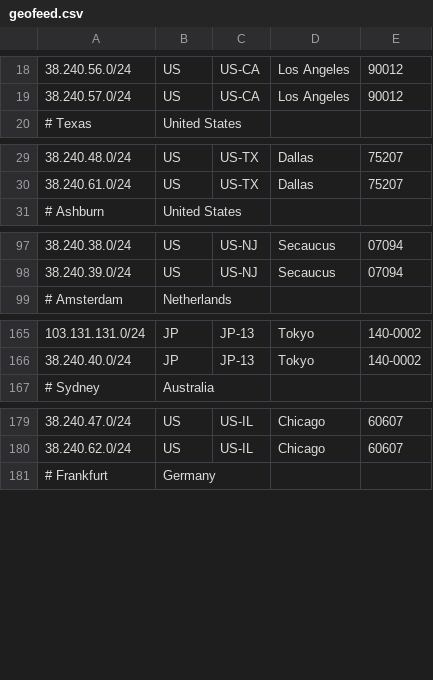
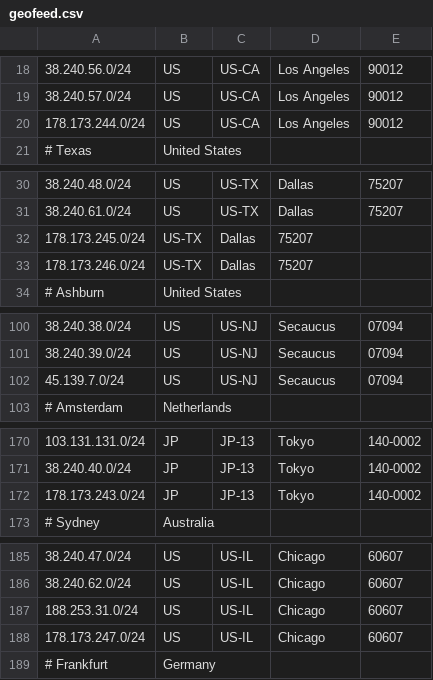
Before and after one commit to as931/geolocation, a CSV file: geofeed.csv, drawn as a sheet; only a part is shown, gaps mark what is left out; the diff covers the shown part only; the diff names each change by its address in the sheet, - before the commit and + after, or states it on an @@ line.

```diff
--- a/geofeed.csv
+++ b/geofeed.csv
+row 20: 178.173.244.0/24 | US | US-CA | Los Angeles | 90012
+row 32: 178.173.245.0/24 | US-TX | Dallas | 75207
+row 33: 178.173.246.0/24 | US-TX | Dallas | 75207
+row 102: 45.139.7.0/24 | US | US-NJ | Secaucus | 07094
+row 172: 178.173.243.0/24 | JP | JP-13 | Tokyo | 140-0002
+row 187: 188.253.31.0/24 | US | US-IL | Chicago | 60607
+row 188: 178.173.247.0/24 | US | US-IL | Chicago | 60607
```
Also changed, not shown: 1 added row elsewhere in this file, geofeed-google.csv, 1 other file.
